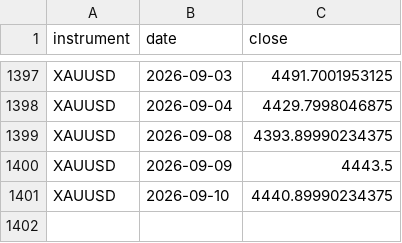
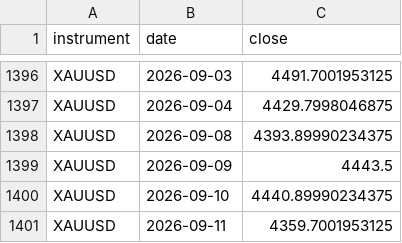
Before and after one commit to kenjtradez/portfolio-forward-test, a CSV file: cond_vol_log.csv, drawn as a sheet; only a part is shown, gaps mark what is left out; the diff covers the shown part only.

```diff
--- a/cond_vol_log.csv
+++ b/cond_vol_log.csv
@@ -1401 +1400,2 @@ XAUUSD,2026-09-09,4443.5
 XAUUSD,2026-09-10,4440.89990234375
+XAUUSD,2026-09-11,4359.7001953125
```
Also changed, not shown: 4 added rows and 5 removed rows elsewhere in this file.
